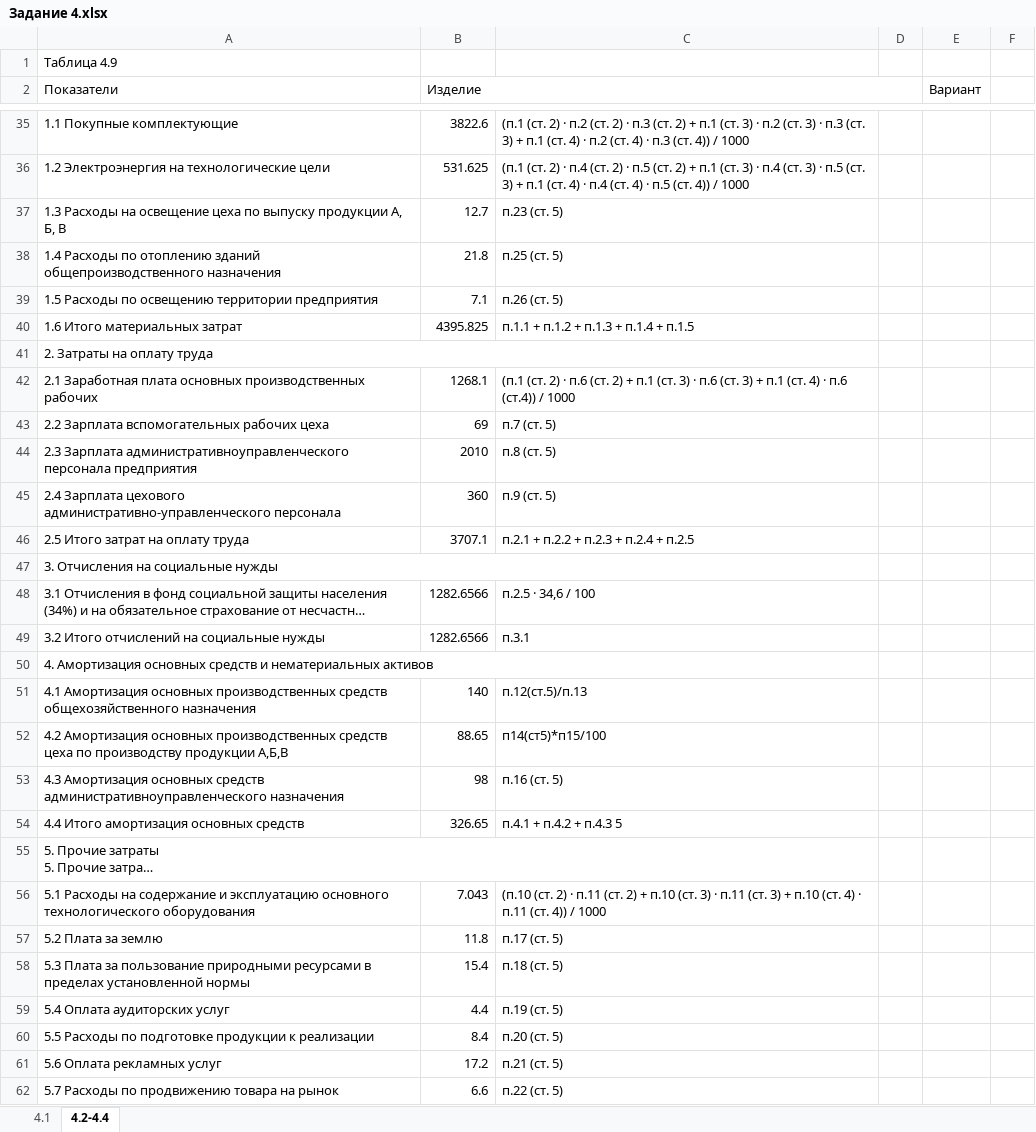
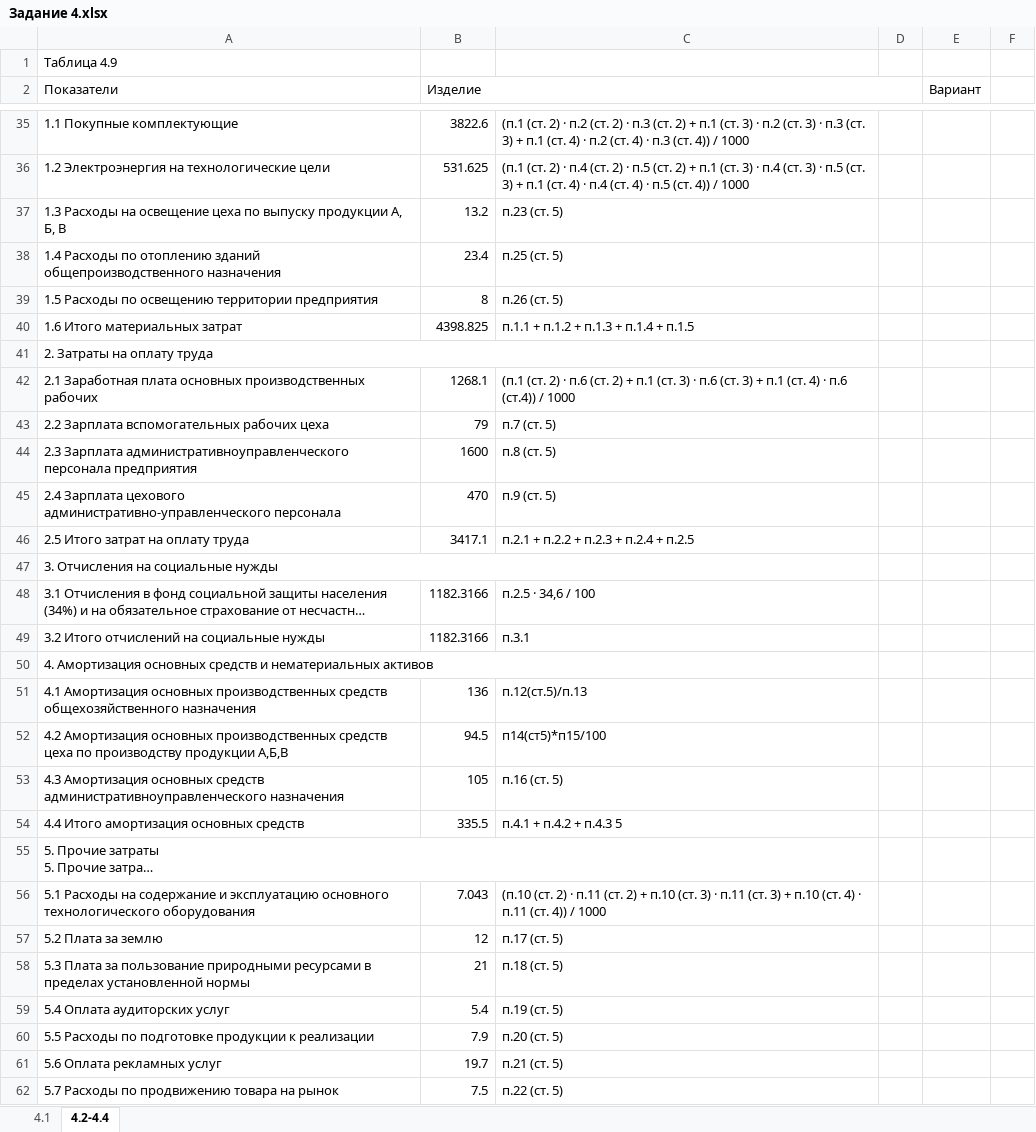
Before and after one commit to Alex-1701/Sem_8, an Excel workbook: OBPIT/Задание 4.xlsx, sheet 4.2-4.4, drawn as a sheet; only a part is shown, gaps mark what is left out; long unchanged cells end in …; values as stored, in another font and other column widths than the file's, no cell formats; charts and pictures not drawn; the diff covers the shown part only; the diff names each change by its address in the sheet, - before the commit and + after, or states it on an @@ line.

```diff
--- a/OBPIT/Задание 4.xlsx (sheet 4.2-4.4)
+++ b/OBPIT/Задание 4.xlsx (sheet 4.2-4.4)
-B37 (Изделие): 12.7
+B37 (Изделие): 13.2
-B38 (Изделие): 21.8
+B38 (Изделие): 23.4
-B39 (Изделие): 7.1
+B39 (Изделие): 8
-B40 (Изделие): 4395.825
+B40 (Изделие): 4398.825
-B43 (Изделие): 69
+B43 (Изделие): 79
-B44 (Изделие): 2010
+B44 (Изделие): 1600
-B45 (Изделие): 360
+B45 (Изделие): 470
-B46 (Изделие): 3707.1
+B46 (Изделие): 3417.1
-B48:B49 (Изделие): 1282.6566
+B48:B49 (Изделие): 1182.3166
-B51 (Изделие): 140
+B51 (Изделие): 136
-B52 (Изделие): 88.65
+B52 (Изделие): 94.5
-B53 (Изделие): 98
+B53 (Изделие): 105
-B54 (Изделие): 326.65
+B54 (Изделие): 335.5
-B57 (Изделие): 11.8
+B57 (Изделие): 12
-B58 (Изделие): 15.4
+B58 (Изделие): 21
-B59 (Изделие): 4.4
+B59 (Изделие): 5.4
-B60 (Изделие): 8.4
+B60 (Изделие): 7.9
-B61 (Изделие): 17.2
+B61 (Изделие): 19.7
-B62 (Изделие): 6.6
+B62 (Изделие): 7.5
```
Also changed, not shown: 1 added row, 1 removed row, 73 edited cells and merged cells elsewhere in this sheet, sheet 4.1, cell formats, charts or pictures, OBPIT/Задание 1.xlsx, OBPIT/Задание 2.xlsx, 1 other file.
